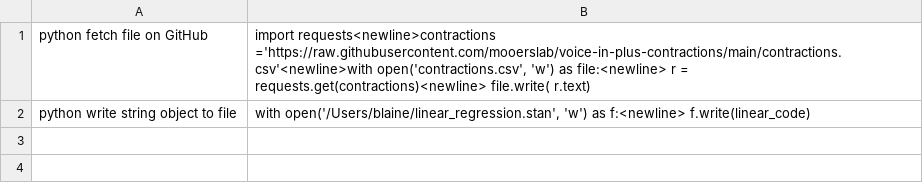
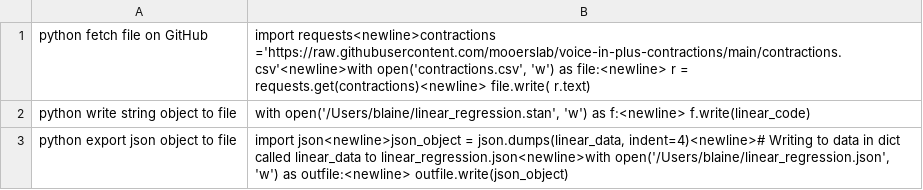
Before and after one commit to MooersLab/python-voice-in, a CSV file: python.csv, drawn as a sheet.

Commit message:
Update python.csv

```diff
--- a/python.csv
+++ b/python.csv
@@ -2 +2,2 @@ python fetch file on GitHub,"import requests<newline>contractions ='https://raw.
 python write string object to file,"with open('/Users/blaine/linear_regression.stan', 'w') as f:<newline>     f.write(linear_code)"
+python export json object to file,"import json<newline>json_object = json.dumps(linear_data, indent=4)<newline># Writing to data in dict called linear_data to linear_regression.json<newline>with open('/Users/blaine/linear_regression.json', 'w') as outfile:<newline>     outfile.write(json_object)"
```
